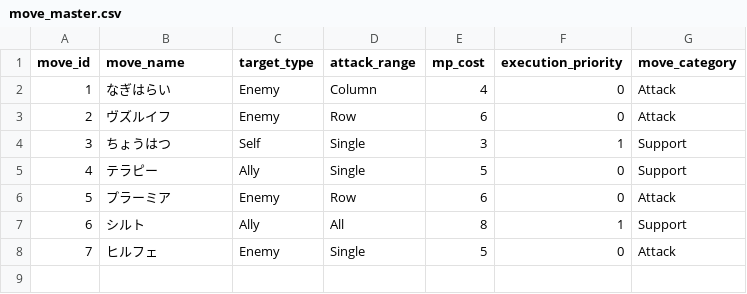
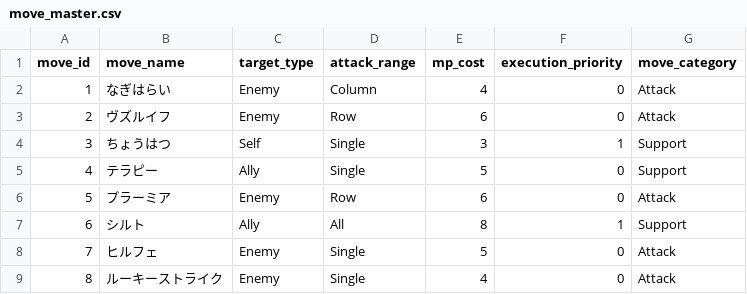
Before and after one commit to ayumu203/nisekue, a CSV file: server/resources/move_master.csv, drawn as a sheet; the diff names each change by its address in the sheet, - before the commit and + after, or states it on an @@ line.

```diff
--- a/server/resources/move_master.csv
+++ b/server/resources/move_master.csv
+row 9: 8 | ルーキーストライク | Enemy | Single | 4 | 0 | Attack
```
Also changed, not shown: server/resources/move_effects.csv.
